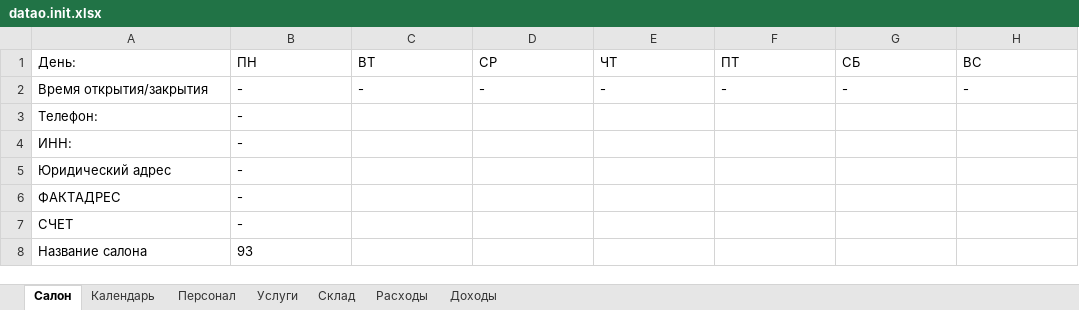
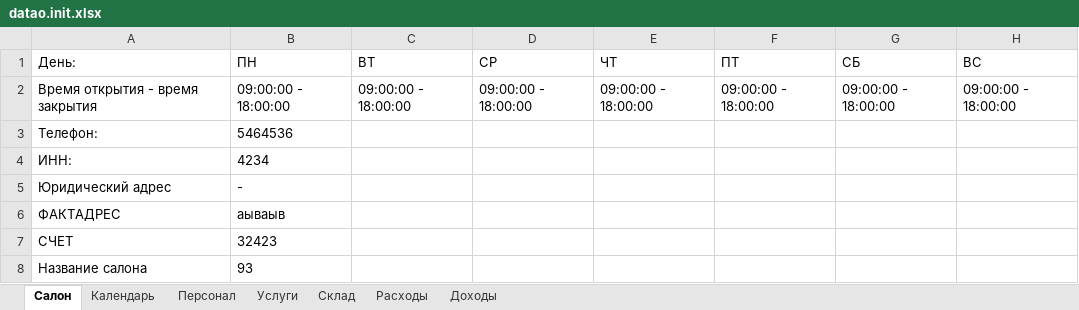
Before and after one commit to ragozin-n/datao, an Excel workbook: DATAO/datao.init.xlsx, sheet Салон, drawn as a sheet; values as stored, in another font and other column widths than the file's, no borders; removed rows and columns are numbered as before the commit, all else as after; the diff names each change by its address in the sheet, - before the commit and + after, or states it on an @@ line.

Commit message:
натянул SalonWorkSheet на форму Настроект салона

```diff
--- a/DATAO/datao.init.xlsx (sheet Салон)
+++ b/DATAO/datao.init.xlsx (sheet Салон)
-row 2: Время открытия/закрытия | - | - | - | - | - | - | -
+row 2: Время открытия - время закрытия | 09:00:00 - 18:00:00 | 09:00:00 - 18:00:00 | 09:00:00 - 18:00:00 | 09:00:00 - 18:00:00 | 09:00:00 - 18:00:00 | 09:00:00 - 18:00:00 | 09:00:00 - 18:00:00
-B3 (ПН): -
+B3 (ПН): 5464536
-B4 (ПН): -
+B4 (ПН): 4234
-B6 (ПН): -
+B6 (ПН): аываыв
-B7 (ПН): -
+B7 (ПН): 32423
```
Also changed, not shown: 9 other files.
